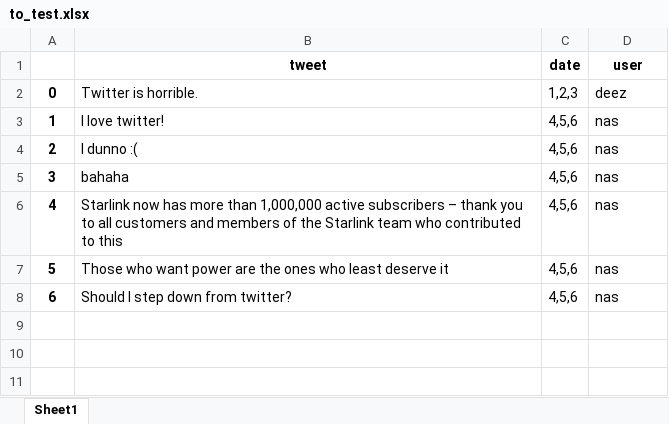
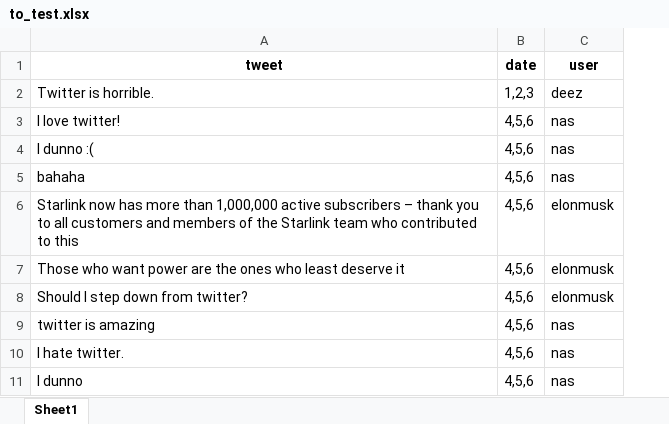
Before and after one commit to sidharthmrao/labelhound, an Excel workbook: examples/to_test.xlsx, sheet Sheet1, drawn as a sheet; values as stored, in another font and other column widths than the file's, no borders; removed rows and columns are numbered as before the commit, all else as after; the diff names each change by its address in the sheet, - before the commit and + after, or states it on an @@ line.

```diff
--- a/examples/to_test.xlsx (sheet Sheet1)
+++ b/examples/to_test.xlsx (sheet Sheet1)
-column A, rows 2-8: 0 | 1 | 2 | 3 | 4 | 5 | 6
-C6:C8 (user): nas
+C6:C8 (user): elonmusk
+row 9: twitter is amazing | 4,5,6 | nas
+row 10: I hate twitter. | 4,5,6 | nas
+row 11: I dunno | 4,5,6 | nas
```
Also changed, not shown: examples/tested.xlsx, 13 other files.
